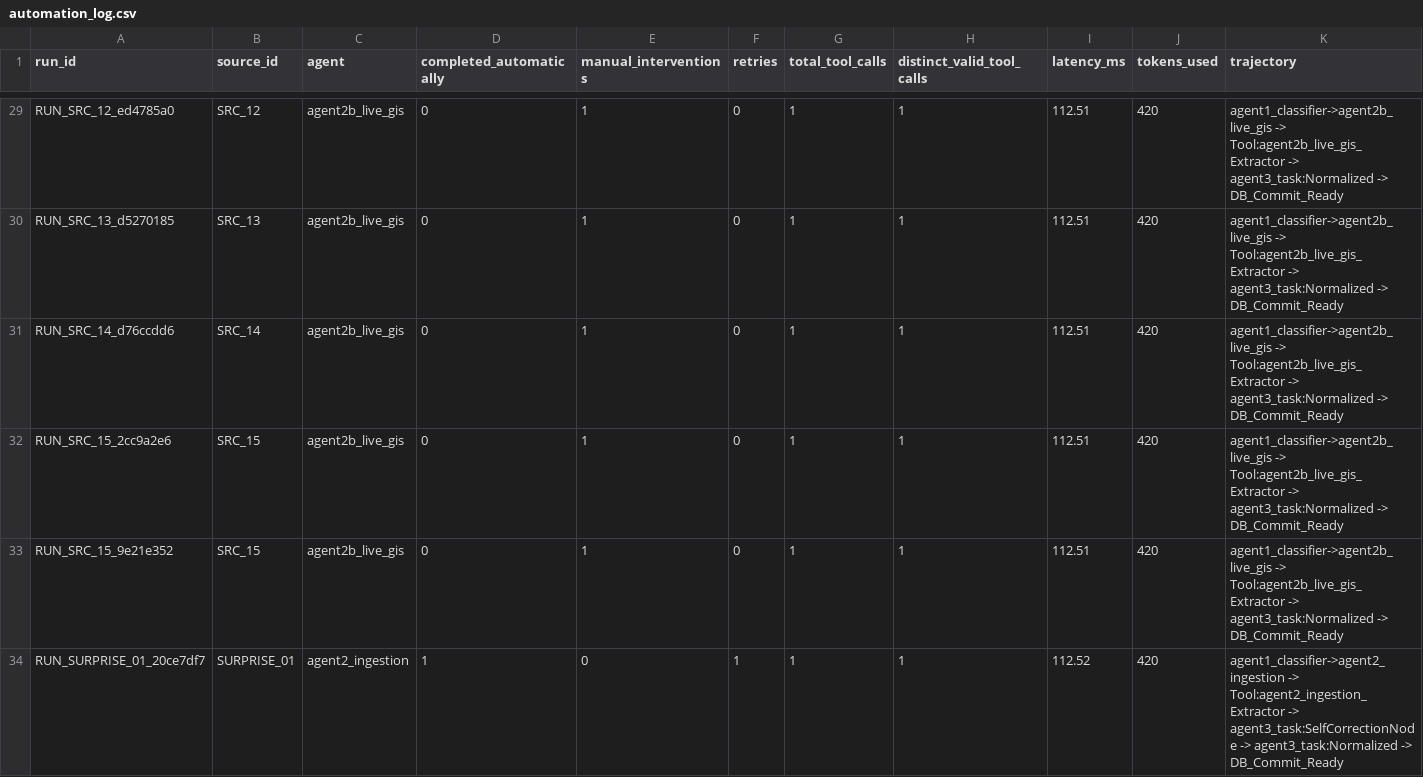
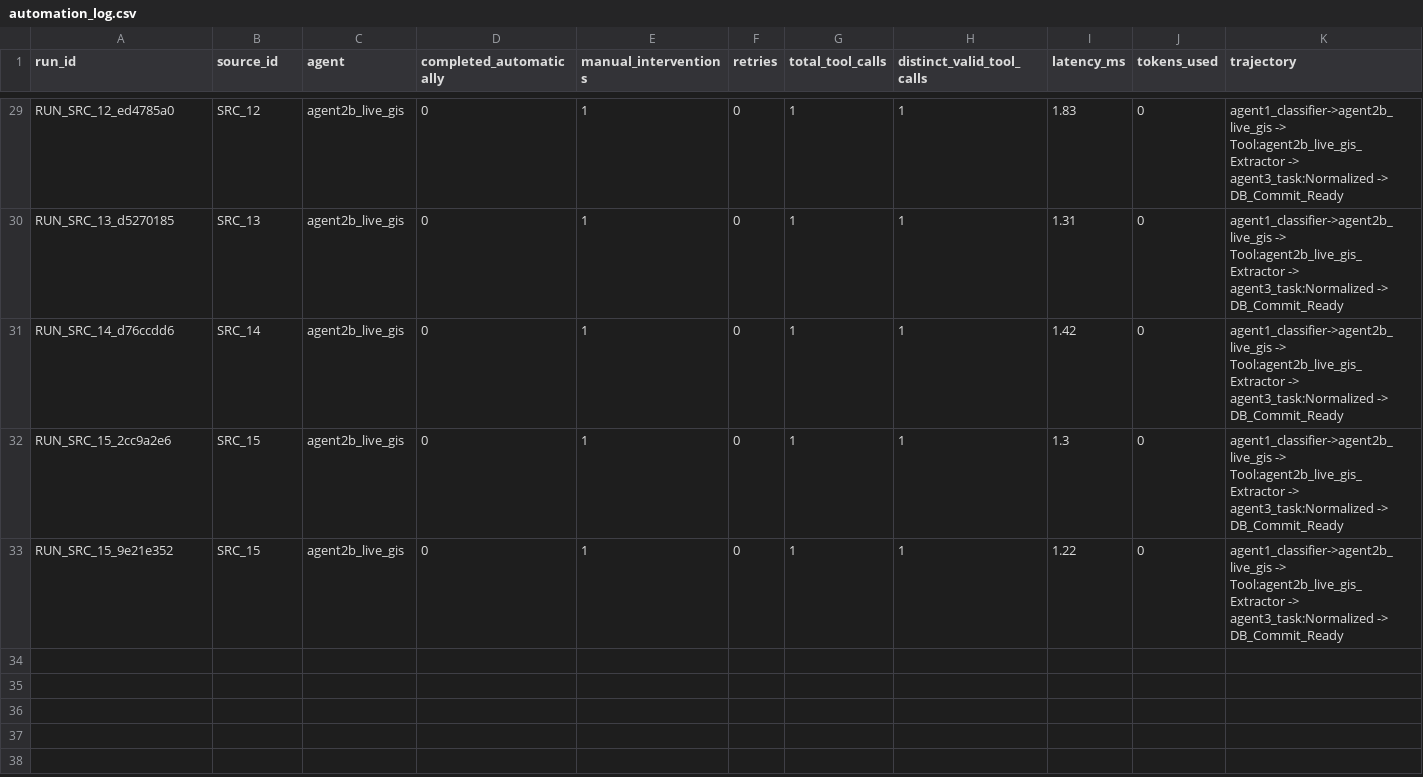
Before and after one commit to Kunj3690/Agriagent-Assam, a CSV file: logs/automation_log.csv, drawn as a sheet; only a part is shown, gaps mark what is left out; the diff covers the shown part only; the diff names each change by its address in the sheet, - before the commit and + after, or states it on an @@ line.

```diff
--- a/logs/automation_log.csv
+++ b/logs/automation_log.csv
-I29 (latency_ms): 112.51
+I29 (latency_ms): 1.83
-J29:J33 (tokens_used): 420
+J29:J33 (tokens_used): 0
-I30 (latency_ms): 112.51
+I30 (latency_ms): 1.31
-I31 (latency_ms): 112.51
+I31 (latency_ms): 1.42
-I32 (latency_ms): 112.51
+I32 (latency_ms): 1.3
-I33 (latency_ms): 112.51
+I33 (latency_ms): 1.22
-row 34: RUN_SURPRISE_01_20ce7df7 | SURPRISE_01 | agent2_ingestion | 1 | 0 | 1 | 1 | 1 | 112.52 | 420 | agent1_classifier->agent2_ingestion -> Tool:agent2_ingestion_Extractor -> agent3_task:SelfCorrectionNode -> agent3_task:Normalized -> DB_Commit_Ready
```
Also changed, not shown: 5 removed rows and 54 edited cells elsewhere in this file, eval/phase2_metrics.csv, 36 other files.
